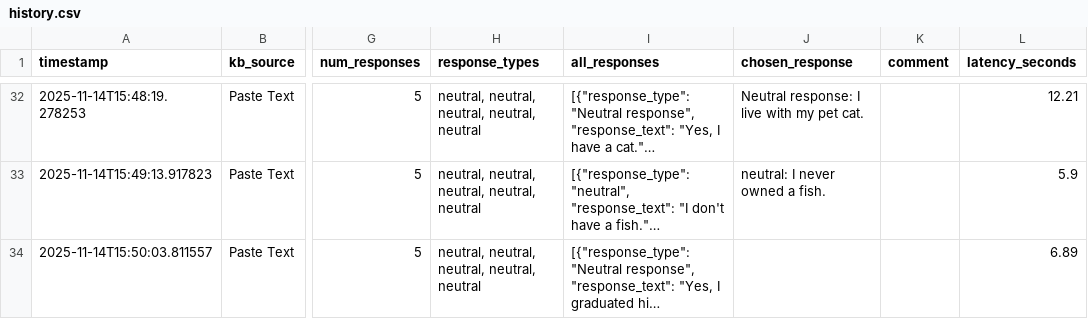
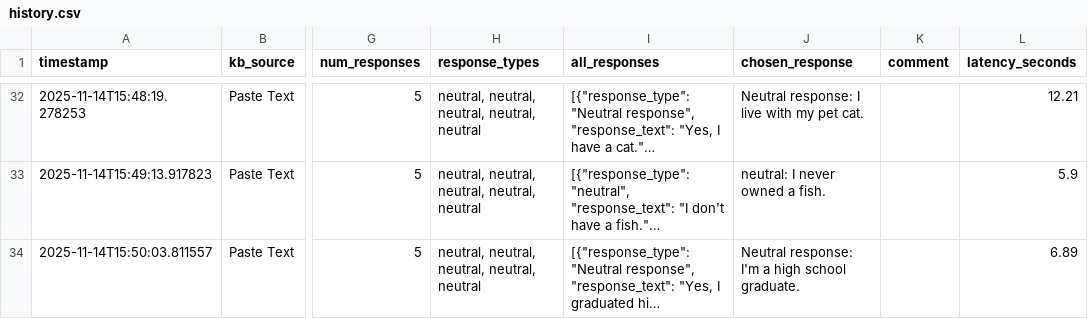
Before and after one commit to cds-cadl/Conversational-Bot, a CSV file: KB/Jenna/history.csv, drawn as a sheet; only a part is shown, gaps mark what is left out; long unchanged cells end in …; the diff names each change by its address in the sheet, - before the commit and + after, or states it on an @@ line.

Commit message:
Update Jenna/history.csv at 2025-11-14T15:50:50.741583

```diff
--- a/KB/Jenna/history.csv
+++ b/KB/Jenna/history.csv
-J34 (chosen_response): (empty)
+J34 (chosen_response): Neutral response: I'm a high school graduate.
```
